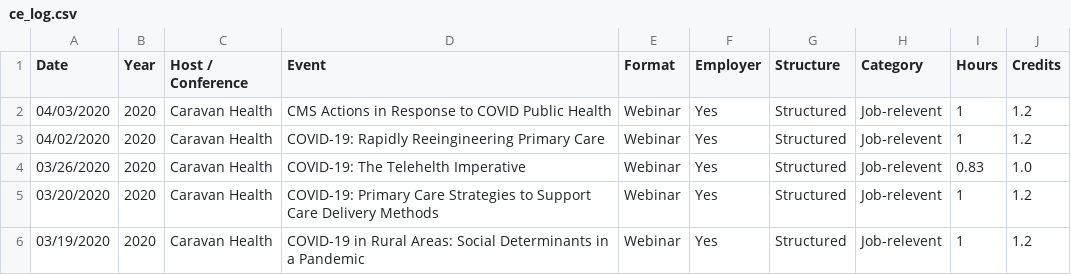
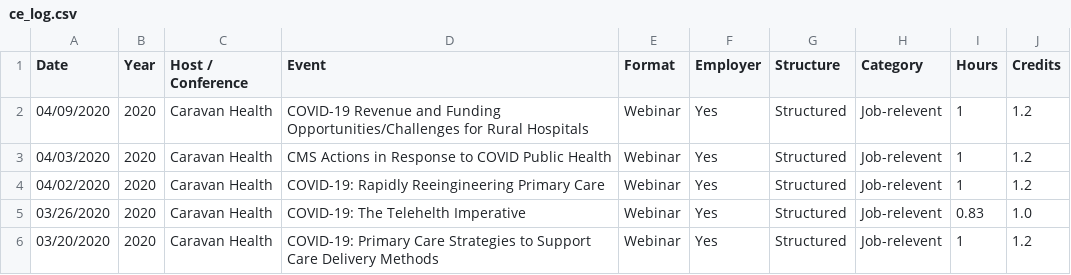
Before and after one commit to johnsug/continuing_ed, a CSV file: ce_log.csv, drawn as a sheet; only a part is shown; the shorter side is filled out with more unchanged rows; the diff names each change by its address in the sheet, - before the commit and + after, or states it on an @@ line.

Commit message:
Update ce_log.csv

```diff
--- a/ce_log.csv
+++ b/ce_log.csv
+row 2: 04/09/2020 | 2020 | Caravan Health | COVID-19 Revenue and Funding Opportunities/Challenges for Rural Hospitals | Webinar | Yes | Structured | Job-relevent | 1 | 1.2
```
